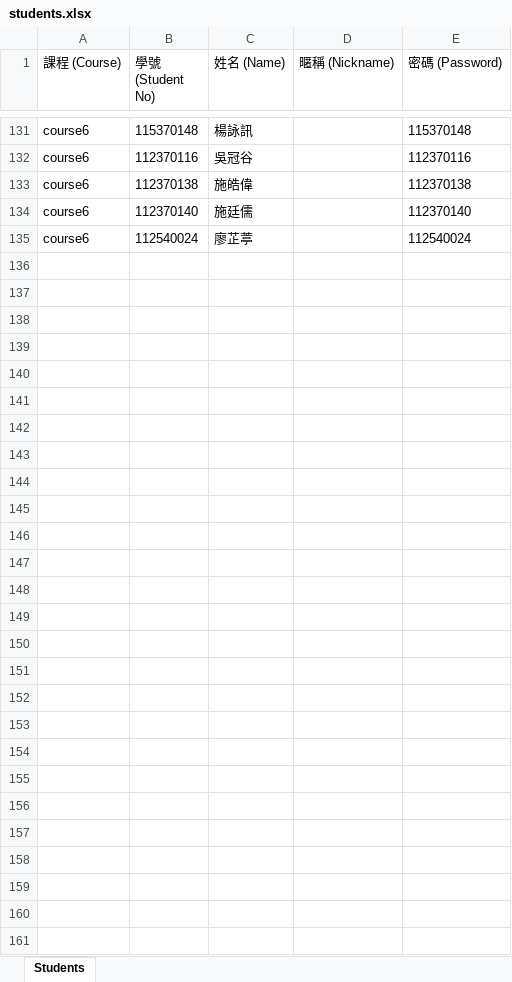
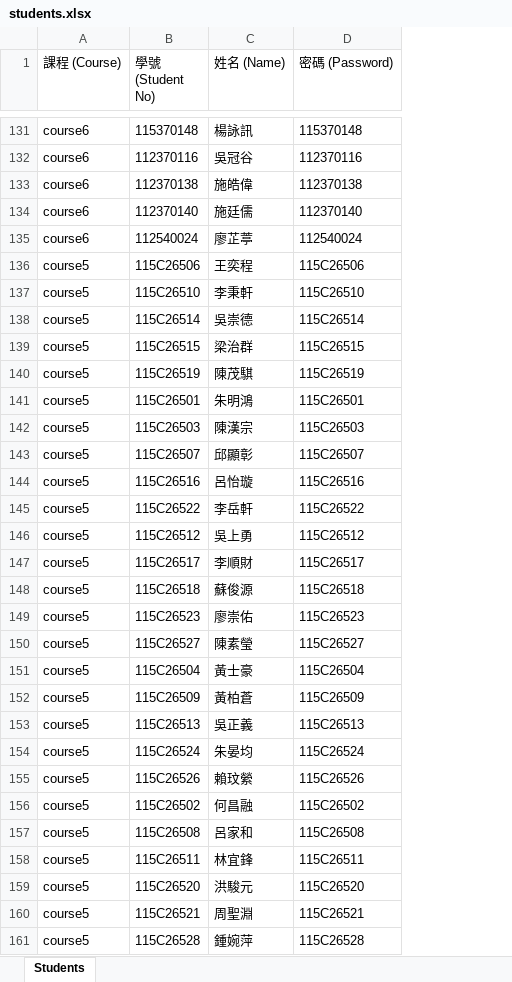
Before and after one commit to fctien/teaching-website, an Excel workbook: data/students.xlsx, sheet Students, drawn as a sheet; only a part is shown, gaps mark what is left out; values as stored, in another font and other column widths than the file's, no borders; removed rows and columns are numbered as before the commit, all else as after; the diff names each change by its address in the sheet, - before the commit and + after, or states it on an @@ line.

```diff
--- a/data/students.xlsx (sheet Students)
+++ b/data/students.xlsx (sheet Students)
-column D (暱稱 (Nickname)), empty
+row 136: course5 | 115C26506 | 王奕程 | 115C26506
+row 137: course5 | 115C26510 | 李秉軒 | 115C26510
+row 138: course5 | 115C26514 | 吳崇德 | 115C26514
+row 139: course5 | 115C26515 | 梁治群 | 115C26515
+row 140: course5 | 115C26519 | 陳茂騏 | 115C26519
+row 141: course5 | 115C26501 | 朱明鴻 | 115C26501
+row 142: course5 | 115C26503 | 陳漢宗 | 115C26503
+row 143: course5 | 115C26507 | 邱顯彰 | 115C26507
+row 144: course5 | 115C26516 | 呂怡璇 | 115C26516
+row 145: course5 | 115C26522 | 李岳軒 | 115C26522
+row 146: course5 | 115C26512 | 吳上勇 | 115C26512
+row 147: course5 | 115C26517 | 李順財 | 115C26517
+row 148: course5 | 115C26518 | 蘇俊源 | 115C26518
+row 149: course5 | 115C26523 | 廖崇佑 | 115C26523
+row 150: course5 | 115C26527 | 陳素瑩 | 115C26527
+row 151: course5 | 115C26504 | 黃士豪 | 115C26504
+row 152: course5 | 115C26509 | 黃柏蒼 | 115C26509
+row 153: course5 | 115C26513 | 吳正義 | 115C26513
+row 154: course5 | 115C26524 | 朱晏均 | 115C26524
+row 155: course5 | 115C26526 | 賴玟縈 | 115C26526
+row 156: course5 | 115C26502 | 何昌融 | 115C26502
+row 157: course5 | 115C26508 | 呂家和 | 115C26508
+row 158: course5 | 115C26511 | 林宜鋒 | 115C26511
+row 159: course5 | 115C26520 | 洪駿元 | 115C26520
+row 160: course5 | 115C26521 | 周聖淵 | 115C26521
+row 161: course5 | 115C26528 | 鍾婉萍 | 115C26528
```
Also changed, not shown: 2 other files.
